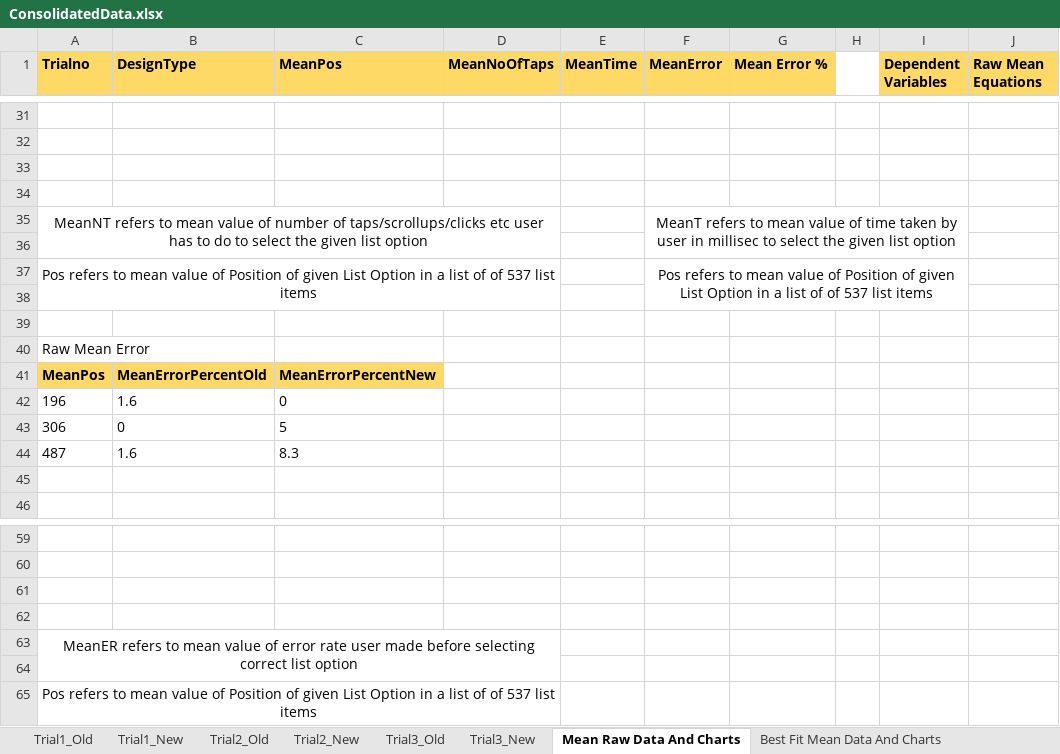
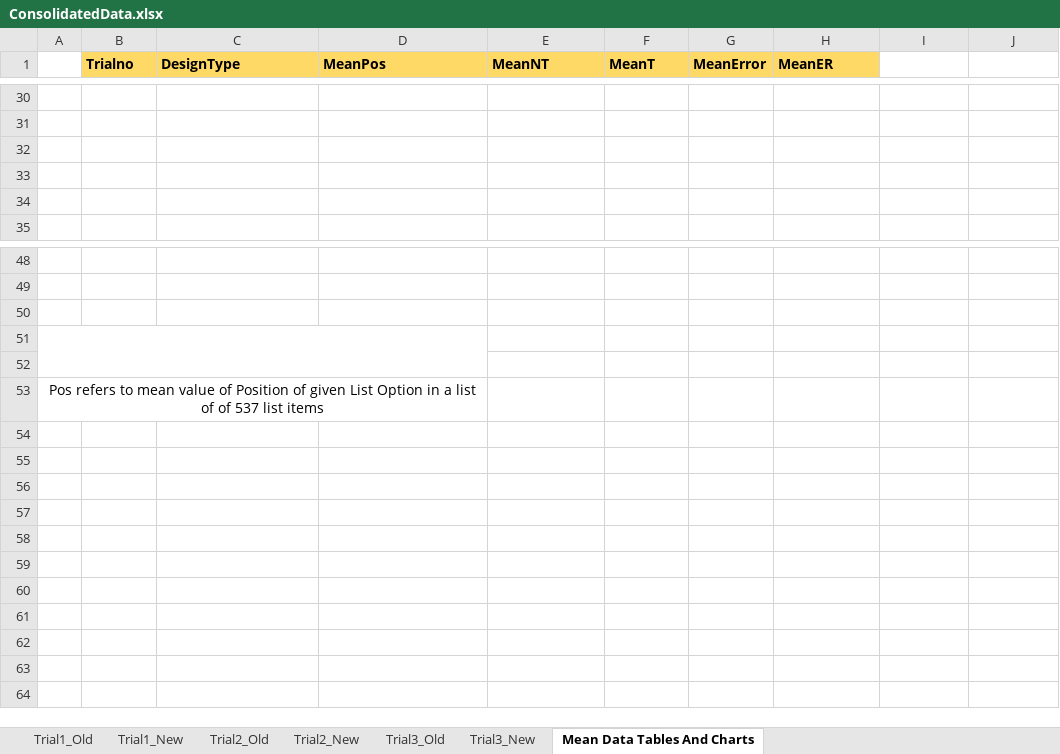
Before and after one commit to JasmineRandhawa/7920ListSelectionProject, an Excel workbook: Data Analysis/ConsolidatedData.xlsx, sheet Mean Data Tables And Charts, drawn as a sheet; only a part is shown, gaps mark what is left out; values as stored, in another font and other column widths than the file's, no borders; charts and pictures not drawn; removed rows and columns are numbered as before the commit, all else as after; the diff covers the shown part only; the diff names each change by its address in the sheet, - before the commit and + after, or states it on an @@ line.

Commit message:
data set

```diff
--- a/Data Analysis/ConsolidatedData.xlsx (sheet Mean Data Tables And Charts)
+++ b/Data Analysis/ConsolidatedData.xlsx (sheet Mean Data Tables And Charts)
-sheet tab: Mean Raw Data And Charts
+sheet tab: Mean Data Tables And Charts
-sheet tab: Best Fit Mean Data And Charts
+column A, row 53: Pos refers to mean value of Position of given List Option in a list of of 537 list items
-column H, empty
-E1: MeanNoOfTaps
+E1: MeanNT
-F1: MeanTime
+F1: MeanT
-H1: Mean Error %
+H1: MeanER
-I1: Dependent Variables
+I1: (empty)
-I1:J1 fill: #FFD966
+I1:J1 fill: none
-J1: Raw Mean Equations
+J1: (empty)
-row 35: MeanNT refers to mean value of number of taps/scrollups/clicks etc user has to do to select the given list option |  |  |  |  | MeanT refers to mean value of time taken by user in millisec to select the given list option
-row 36: (empty)
-row 37: Pos refers to mean value of Position of given List Option in a list of of 537 list items |  |  |  |  | Pos refers to mean value of Position of given List Option in a list of of 537 list items
-row 38: (empty)
-row 39: (empty)
-row 40: Raw Mean Error
-row 41: MeanPos | MeanErrorPercentOld | MeanErrorPercentNew
-row 42: 196 | 1.6 | 0
-row 43: 306 | 0 | 5
-row 44: 487 | 1.6 | 8.3
-row 63: MeanER refers to mean value of error rate user made before selecting correct list option
-B53 (Trialno): Pos refers to mean value of Position of given List Option in a list of of 537 list items
+B53 (Trialno): (empty)
-A65:D65 merged
```
Also changed, not shown: 5 added rows, 6 removed rows, 11 edited cells, cell formats and merged cells elsewhere in this sheet, sheet Trial3_New, sheet Trial3_Old, sheet Trial2_New, sheet Trial1_New, sheet Trial1_Old, sheet Trial2_Old, charts or pictures, 2 other files.
